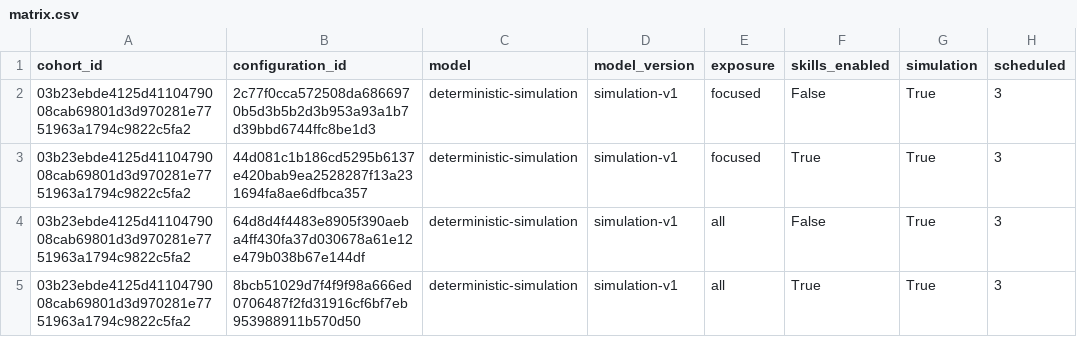
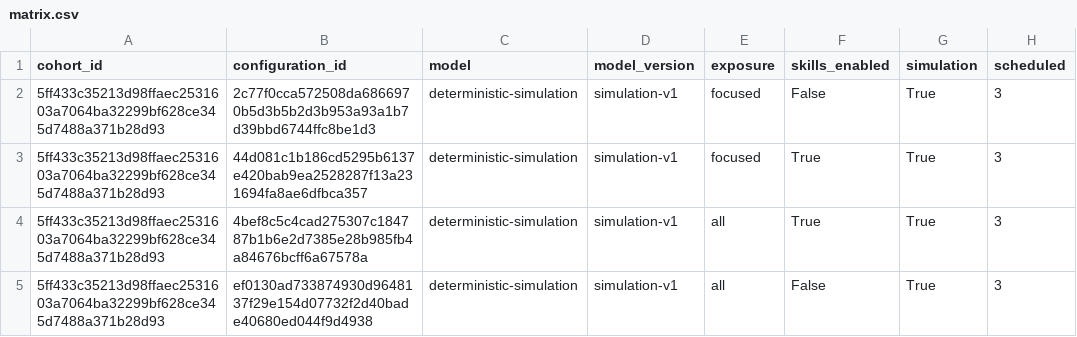
Before and after one commit to pranava0x0/DOE-MCP, a CSV file: docs/data/evaluation-matrix/matrix.csv, drawn as a sheet; only a part is shown; the diff names each change by its address in the sheet, - before the commit and + after, or states it on an @@ line.

Commit message:
Regenerate combined application examples and record integration checks

```diff
--- a/docs/data/evaluation-matrix/matrix.csv
+++ b/docs/data/evaluation-matrix/matrix.csv
-A2:A5 (cohort_id): 03b23ebde4125d4110479008cab69801d3d970281e7751963a1794c9822c5fa2
+A2:A5 (cohort_id): 5ff433c35213d98ffaec2531603a7064ba32299bf628ce345d7488a371b28d93
-B4 (configuration_id): 64d8d4f4483e8905f390aeba4ff430fa37d030678a61e12e479b038b67e144df
+B4 (configuration_id): 4bef8c5c4cad275307c184787b1b6e2d7385e28b985fb4a84676bcff6a67578a
-F4 (skills_enabled): False
+F4 (skills_enabled): True
-B5 (configuration_id): 8bcb51029d7f4f9f98a666ed0706487f2fd31916cf6bf7eb953988911b570d50
+B5 (configuration_id): ef0130ad733874930d9648137f29e154d07732f2d40bade40680ed044f9d4938
-F5 (skills_enabled): True
+F5 (skills_enabled): False
```
Also changed, not shown: 21 other files.
